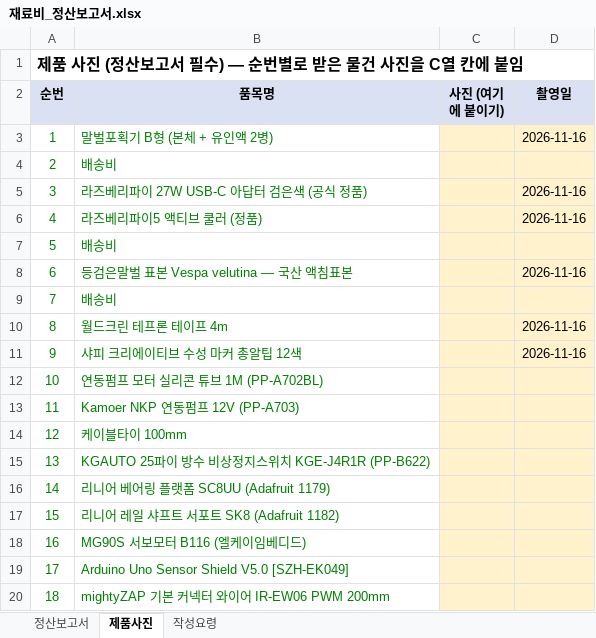
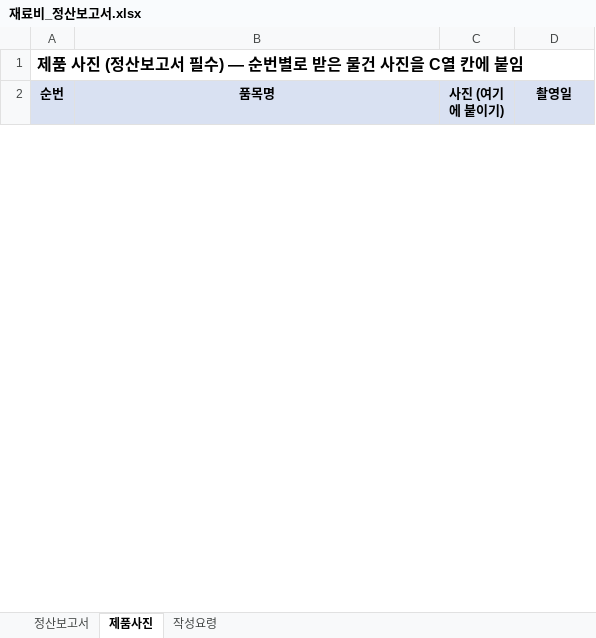
Before and after one commit to britams/-capstone-project-repo, an Excel workbook: purchase/재료비_정산보고서.xlsx, sheet 제품사진, drawn as a sheet; only a part is shown; values as stored, in another font and other column widths than the file's, no borders; removed rows and columns are numbered as before the commit, all else as after; the diff covers the shown part only; the diff names each change by its address in the sheet, - before the commit and + after, or states it on an @@ line.

```diff
--- a/purchase/재료비_정산보고서.xlsx (sheet 제품사진)
+++ b/purchase/재료비_정산보고서.xlsx (sheet 제품사진)
-row 3: 1 | 말벌포획기 B형 (본체 + 유인액 2병) |  | 2026-11-16
-row 4: 2 | 배송비
-row 5: 3 | 라즈베리파이 27W USB-C 아답터 검은색 (공식 정품) |  | 2026-11-16
-row 6: 4 | 라즈베리파이5 액티브 쿨러 (정품) |  | 2026-11-16
-row 7: 5 | 배송비
-row 8: 6 | 등검은말벌 표본 Vespa velutina — 국산 액침표본 |  | 2026-11-16
-row 9: 7 | 배송비
-row 10: 8 | 월드크린 테프론 테이프 4m |  | 2026-11-16
-row 11: 9 | 샤피 크리에이티브 수성 마커 총알팁 12색 |  | 2026-11-16
-row 12: 10 | 연동펌프 모터 실리콘 튜브 1M (PP-A702BL)
-row 13: 11 | Kamoer NKP 연동펌프 12V (PP-A703)
-row 14: 12 | 케이블타이 100mm
-row 15: 13 | KGAUTO 25파이 방수 비상정지스위치 KGE-J4R1R (PP-B622)
-row 16: 14 | 리니어 베어링 플랫폼 SC8UU (Adafruit 1179)
-row 17: 15 | 리니어 레일 샤프트 서포트 SK8 (Adafruit 1182)
-row 18: 16 | MG90S 서보모터 B116 (엘케이임베디드)
-row 19: 17 | Arduino Uno Sensor Shield V5.0 [SZH-EK049]
-row 20: 18 | mightyZAP 기본 커넥터 와이어 IR-EW06 PWM 200mm
```
Also changed, not shown: 48 added rows and 27 removed rows elsewhere in this sheet, sheet 정산보고서, purchase/부품정리_2026-11-18.xlsx, 14 other files.
